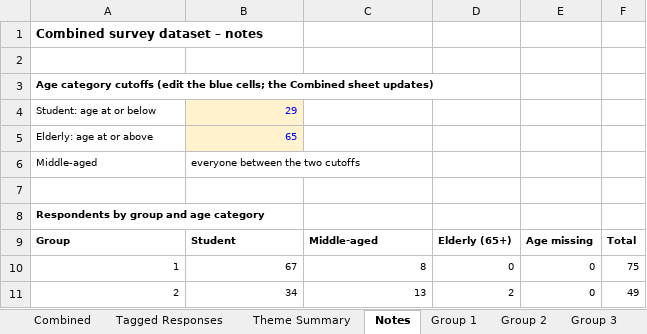
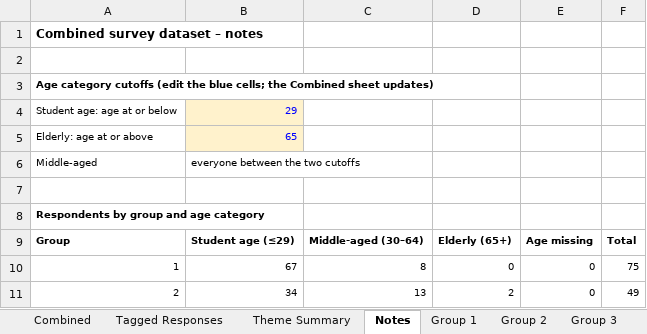
Before and after one commit to t67055/School, an Excel workbook: aging-survey-explorer/data/Project_1_combined_dataset.xlsx, sheet Notes, drawn as a sheet; only a part is shown; values as stored, in another font and other column widths than the file's, no borders; the diff names each change by its address in the sheet, - before the commit and + after, or states it on an @@ line.

```diff
--- a/aging-survey-explorer/data/Project_1_combined_dataset.xlsx (sheet Notes)
+++ b/aging-survey-explorer/data/Project_1_combined_dataset.xlsx (sheet Notes)
-A4: Student: age at or below
+A4: Student age: age at or below
-B9: Student
+B9: Student age (≤29)
-C9: Middle-aged
+C9: Middle-aged (30–64)
```
Also changed, not shown: sheet Tagged Responses, sheet Combined, sheet Theme Summary, formulas that keep their value, 7 other files.
